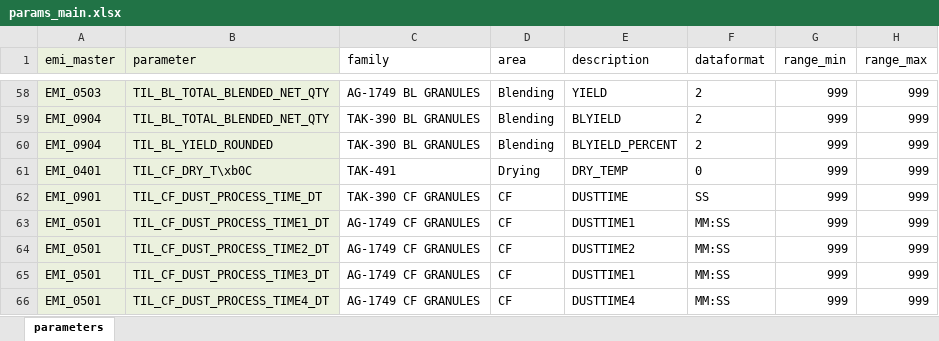
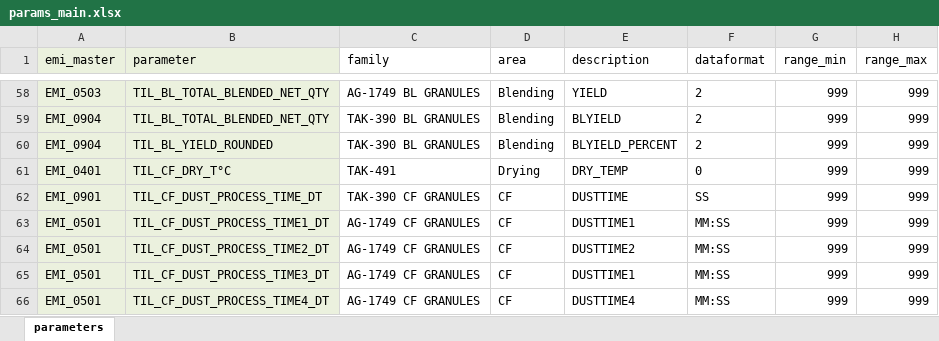
Before and after one commit to TILSoft/cpv, an Excel workbook: input/params_main.xlsx, sheet parameters, drawn as a sheet; only a part is shown, gaps mark what is left out; values as stored, in another font and other column widths than the file's, no borders; the diff names each change by its address in the sheet, - before the commit and + after, or states it on an @@ line.

```diff
--- a/input/params_main.xlsx (sheet parameters)
+++ b/input/params_main.xlsx (sheet parameters)
-B61 (parameter): TIL_CF_DRY_T\xb0C
+B61 (parameter): TIL_CF_DRY_T°C
```
Also changed, not shown: 2 other files.
